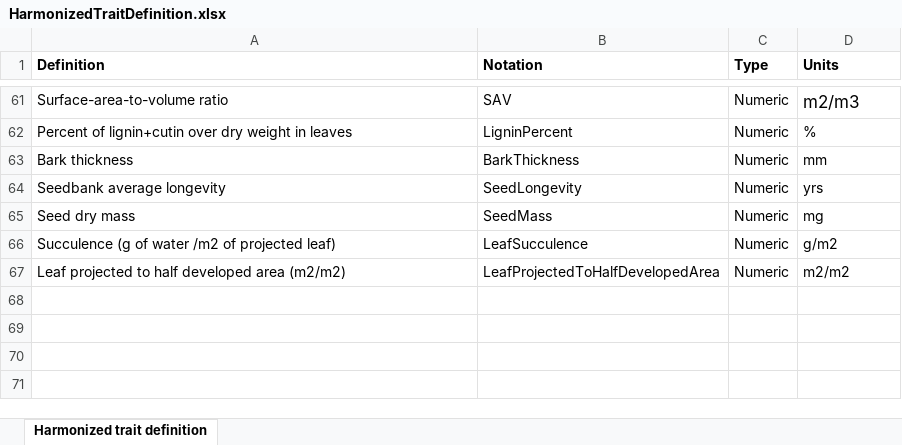
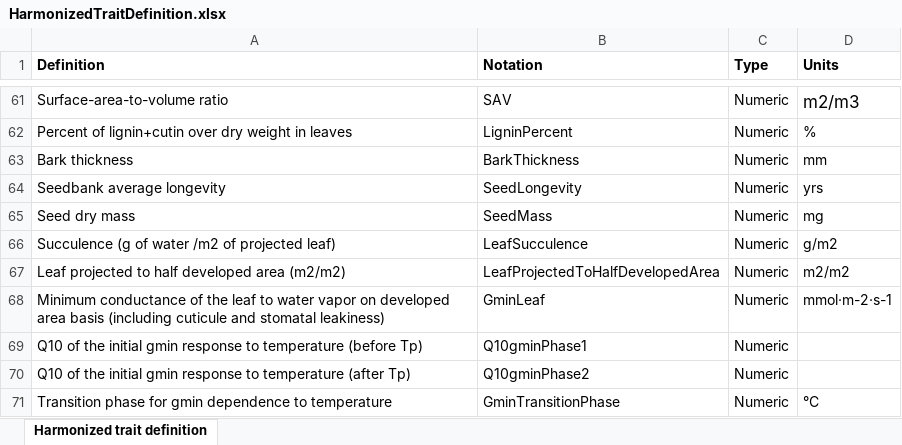
Before and after one commit to emf-creaf/traits4models, an Excel workbook: data-raw/HarmonizedTraitDefinition.xlsx, sheet Harmonized trait definition, drawn as a sheet; only a part is shown, gaps mark what is left out; values as stored, in another font and other column widths than the file's, no borders; the diff names each change by its address in the sheet, - before the commit and + after, or states it on an @@ line.

```diff
--- a/data-raw/HarmonizedTraitDefinition.xlsx (sheet Harmonized trait definition)
+++ b/data-raw/HarmonizedTraitDefinition.xlsx (sheet Harmonized trait definition)
+row 68: Minimum conductance of the leaf to water vapor on developed area basis (including cuticule and stomatal leakiness) | GminLeaf | Numeric | mmol·m-2·s-1
+row 69: Q10 of the initial gmin response to temperature (before Tp) | Q10gminPhase1 | Numeric
+row 70: Q10 of the initial gmin response to temperature (after Tp) | Q10gminPhase2 | Numeric
+row 71: Transition phase for gmin dependence to temperature | GminTransitionPhase | Numeric | °C
```
Also changed, not shown: 7 other files.
